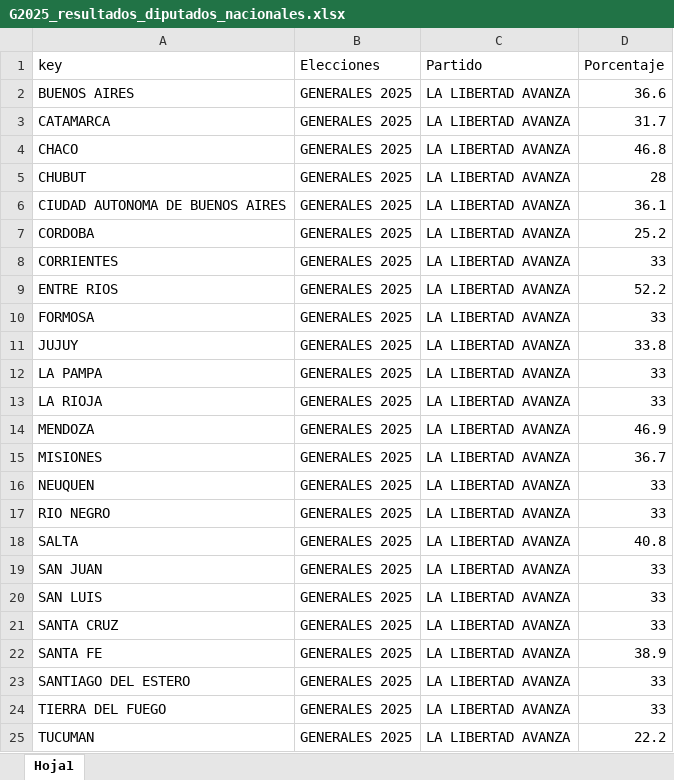
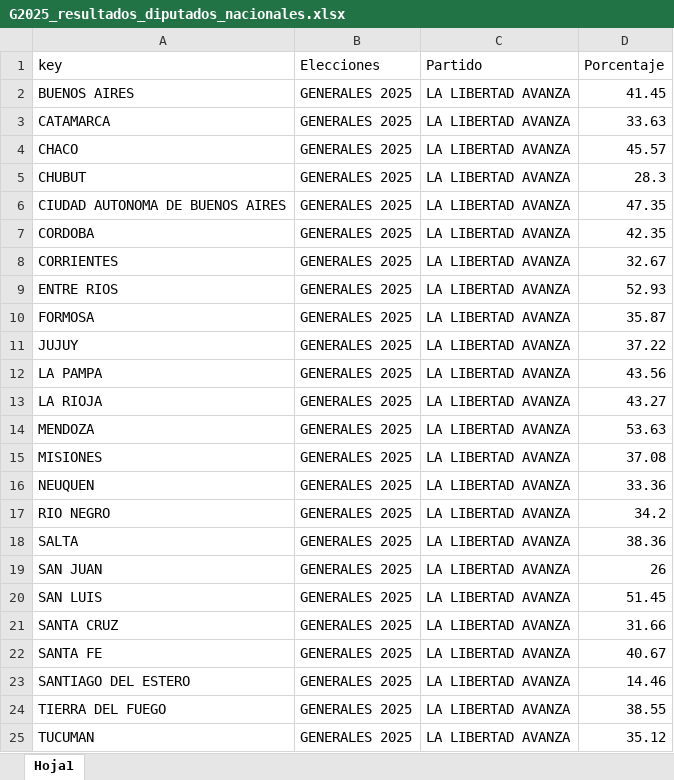
Before and after one commit to bustosthl/mapas_en_accion, an Excel workbook: data/G2025_resultados_diputados_nacionales.xlsx, sheet Hoja1, drawn as a sheet; values as stored, in another font and other column widths than the file's, no borders; the diff names each change by its address in the sheet, - before the commit and + after, or states it on an @@ line.

```diff
--- a/data/G2025_resultados_diputados_nacionales.xlsx (sheet Hoja1)
+++ b/data/G2025_resultados_diputados_nacionales.xlsx (sheet Hoja1)
-D2 (Porcentaje): 36.6
+D2 (Porcentaje): 41.45
-D3 (Porcentaje): 31.7
+D3 (Porcentaje): 33.63
-D4 (Porcentaje): 46.8
+D4 (Porcentaje): 45.57
-D5 (Porcentaje): 28
+D5 (Porcentaje): 28.3
-D6 (Porcentaje): 36.1
+D6 (Porcentaje): 47.35
-D7 (Porcentaje): 25.2
+D7 (Porcentaje): 42.35
-D8 (Porcentaje): 33
+D8 (Porcentaje): 32.67
-D9 (Porcentaje): 52.2
+D9 (Porcentaje): 52.93
-D10 (Porcentaje): 33
+D10 (Porcentaje): 35.87
-D11 (Porcentaje): 33.8
+D11 (Porcentaje): 37.22
-D12 (Porcentaje): 33
+D12 (Porcentaje): 43.56
-D13 (Porcentaje): 33
+D13 (Porcentaje): 43.27
-D14 (Porcentaje): 46.9
+D14 (Porcentaje): 53.63
-D15 (Porcentaje): 36.7
+D15 (Porcentaje): 37.08
-D16 (Porcentaje): 33
+D16 (Porcentaje): 33.36
-D17 (Porcentaje): 33
+D17 (Porcentaje): 34.2
-D18 (Porcentaje): 40.8
+D18 (Porcentaje): 38.36
-D19 (Porcentaje): 33
+D19 (Porcentaje): 26
-D20 (Porcentaje): 33
+D20 (Porcentaje): 51.45
-D21 (Porcentaje): 33
+D21 (Porcentaje): 31.66
-D22 (Porcentaje): 38.9
+D22 (Porcentaje): 40.67
-D23 (Porcentaje): 33
+D23 (Porcentaje): 14.46
-D24 (Porcentaje): 33
+D24 (Porcentaje): 38.55
-D25 (Porcentaje): 22.2
+D25 (Porcentaje): 35.12
```
Also changed, not shown: 12 other files.
